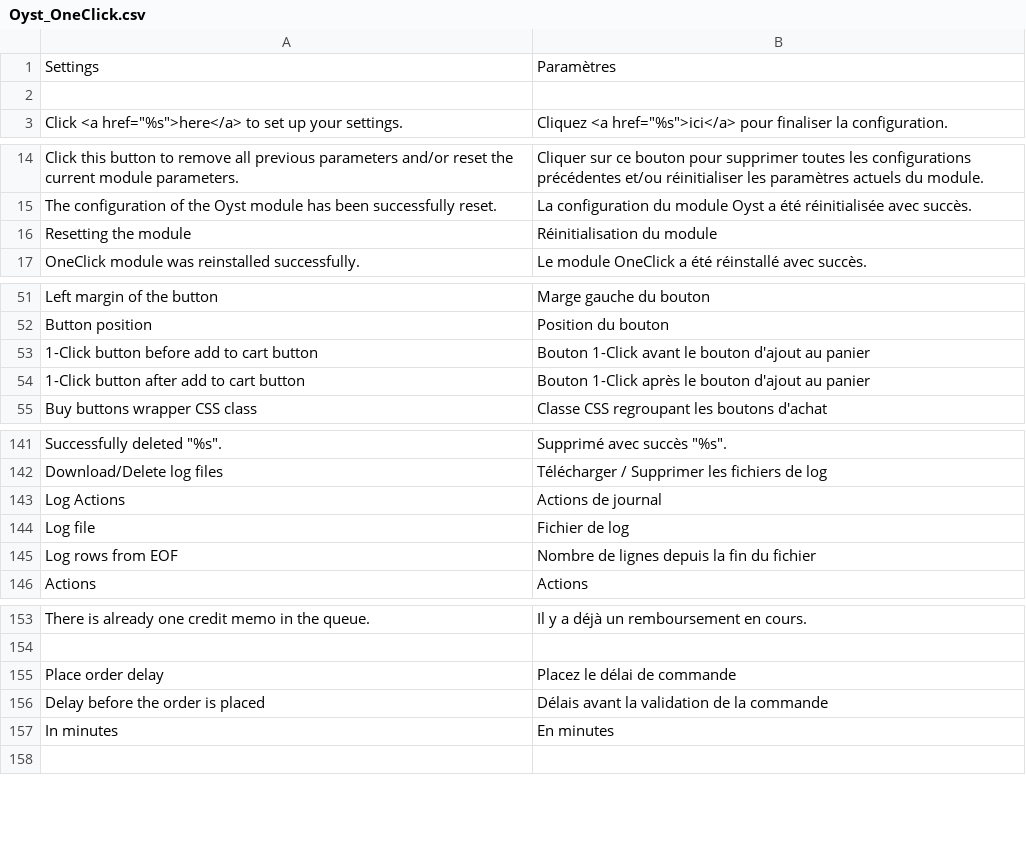
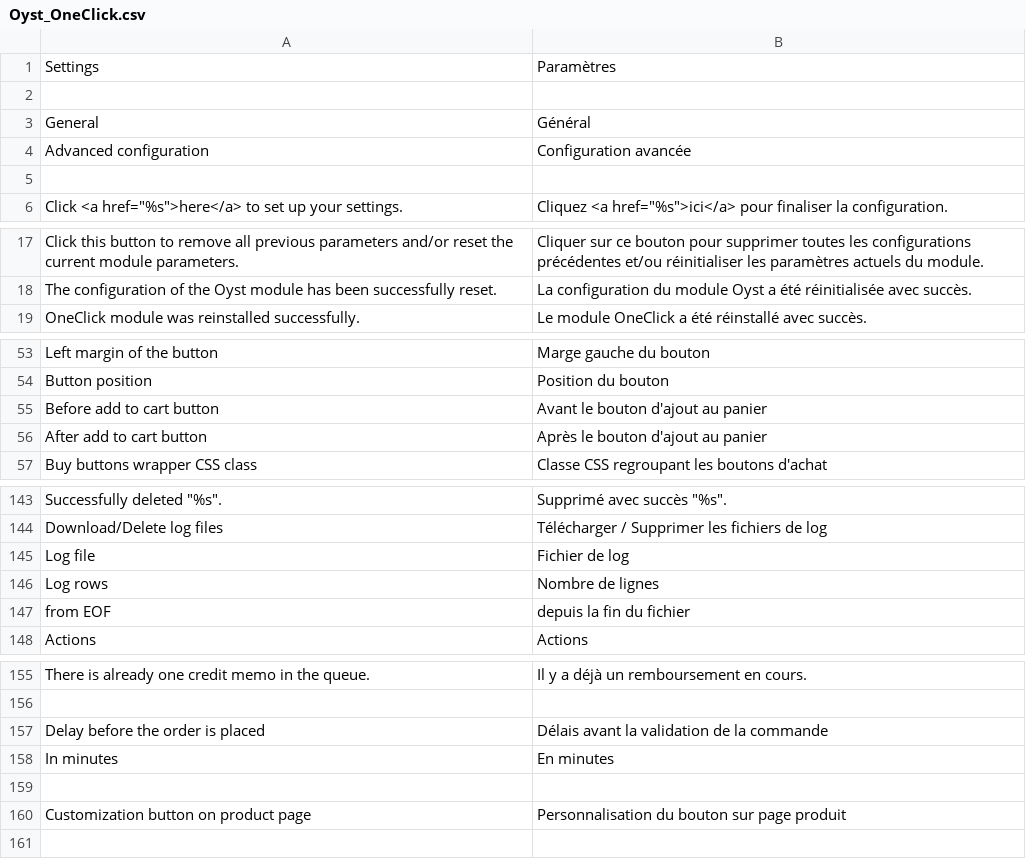
Before and after one commit to oystparis/oyst-1click-magento, a CSV file: app/locale/fr_FR/Oyst_OneClick.csv, drawn as a sheet; only a part is shown, gaps mark what is left out; the diff covers the shown part only.

```diff
--- a/app/locale/fr_FR/Oyst_OneClick.csv
+++ b/app/locale/fr_FR/Oyst_OneClick.csv
@@ -2,2 +2,5 @@
 
+"General","Général"
+"Advanced configuration","Configuration avancée"
+
 "Click <a href=""%s"">here</a> to set up your settings.","Cliquez <a href=""%s"">ici</a> pour finaliser la configuration."
@@ -15,3 +18,2 @@
 "The configuration of the Oyst module has been successfully reset.","La configuration du module Oyst a été réinitialisée avec succès."
-"Resetting the module","Réinitialisation du module"
 "OneClick module was reinstalled successfully.","Le module OneClick a été réinstallé avec succès."
@@ -52,4 +54,4 @@
 "Button position","Position du bouton"
-"1-Click button before add to cart button","Bouton 1-Click avant le bouton d'ajout au panier"
-"1-Click button after add to cart button","Bouton 1-Click après le bouton d'ajout au panier"
+"Before add to cart button","Avant le bouton d'ajout au panier"
+"After add to cart button","Après le bouton d'ajout au panier"
 "Buy buttons wrapper CSS class","Classe CSS regroupant les boutons d'achat"
@@ -142,5 +144,5 @@
 "Download/Delete log files","Télécharger / Supprimer les fichiers de log"
-"Log Actions","Actions de journal"
 "Log file","Fichier de log"
-"Log rows from EOF","Nombre de lignes depuis la fin du fichier"
+"Log rows","Nombre de lignes"
+"from EOF","depuis la fin du fichier"
 "Actions","Actions"
@@ -154,5 +156,6 @@
 
-"Place order delay","Placez le délai de commande"
 "Delay before the order is placed","Délais avant la validation de la commande"
 "In minutes","En minutes"
+
+"Customization button on product page","Personnalisation du bouton sur page produit"
 
```
Also changed, not shown: 4 edited cells elsewhere in this file, app/locale/en_US/Oyst_OneClick.csv, 7 other files.
